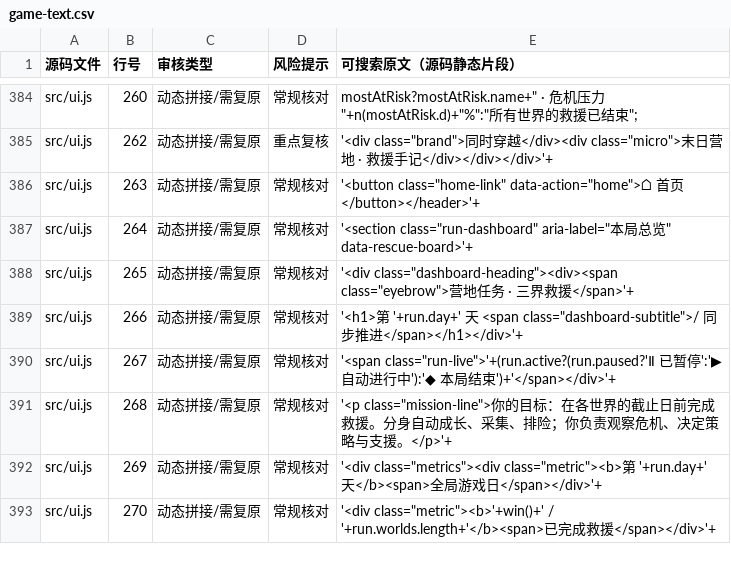
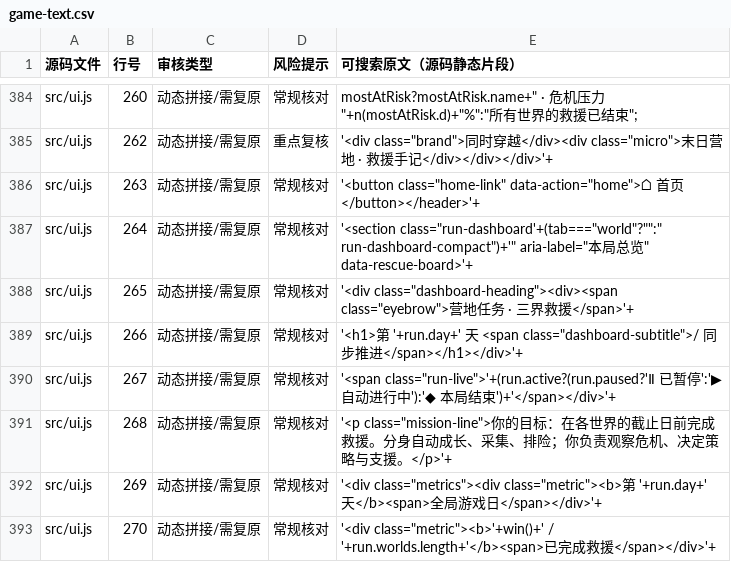
Before and after one commit to anlew07/learn, a CSV file: docs/review/game-text.csv, drawn as a sheet; only a part is shown, gaps mark what is left out.

Commit message:
chore(review): sync compact HUD's source line in generated audit sheet

```diff
--- a/docs/review/game-text.csv
+++ b/docs/review/game-text.csv
@@ -386,3 +386,3 @@
 "src/ui.js","263","动态拼接/需复原","常规核对","'<button class=""home-link"" data-action=""home"">⌂ 首页</button></header>'+"
-"src/ui.js","264","动态拼接/需复原","常规核对","'<section class=""run-dashboard"" aria-label=""本局总览"" data-rescue-board>'+"
+"src/ui.js","264","动态拼接/需复原","常规核对","'<section class=""run-dashboard'+(tab===""world""?"""":"" run-dashboard-compact"")+'"" aria-label=""本局总览"" data-rescue-board>'+"
 "src/ui.js","265","动态拼接/需复原","常规核对","'<div class=""dashboard-heading""><div><span class=""eyebrow"">营地任务 · 三界救援</span>'+"
```
